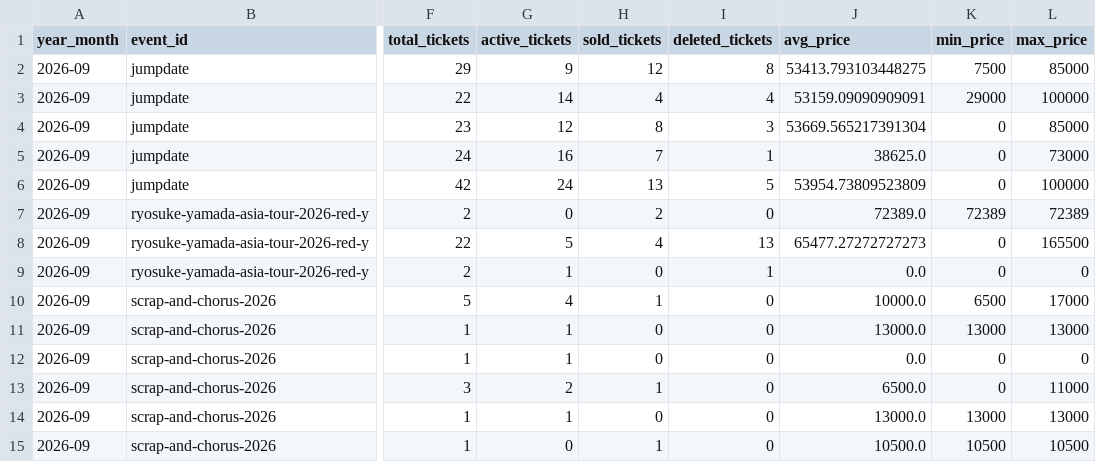
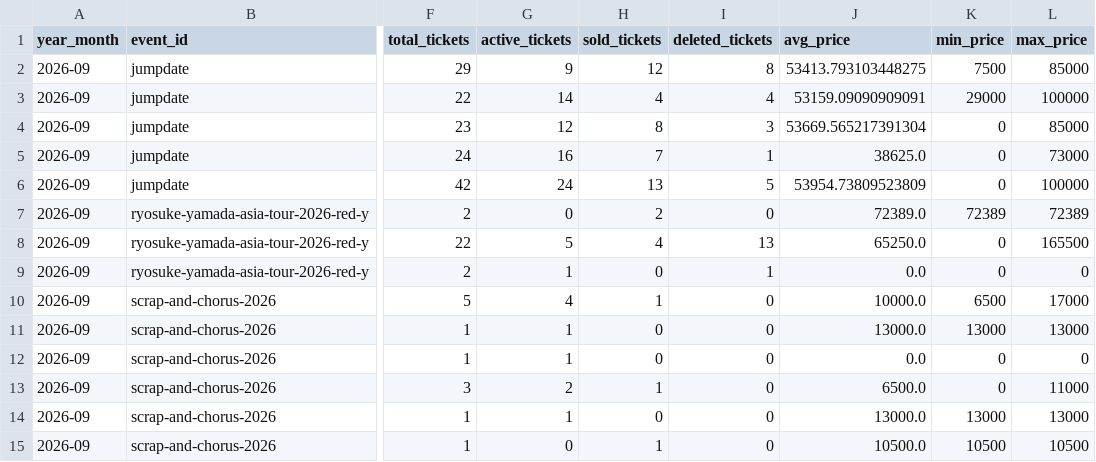
Before and after one commit to hiro8-0215/tiketen_scraper, a CSV file: data/market_snapshot/hey-say-jump_2026-09.csv, drawn as a sheet; only a part is shown, gaps mark what is left out; the diff names each change by its address in the sheet, - before the commit and + after, or states it on an @@ line.

```diff
--- a/data/market_snapshot/hey-say-jump_2026-09.csv
+++ b/data/market_snapshot/hey-say-jump_2026-09.csv
-J8 (avg_price): 65477.27272727273
+J8 (avg_price): 65250.0
```
Also changed, not shown: data/hey-say-jump_master.csv, data/west-dot_master.csv, 2 other files.
